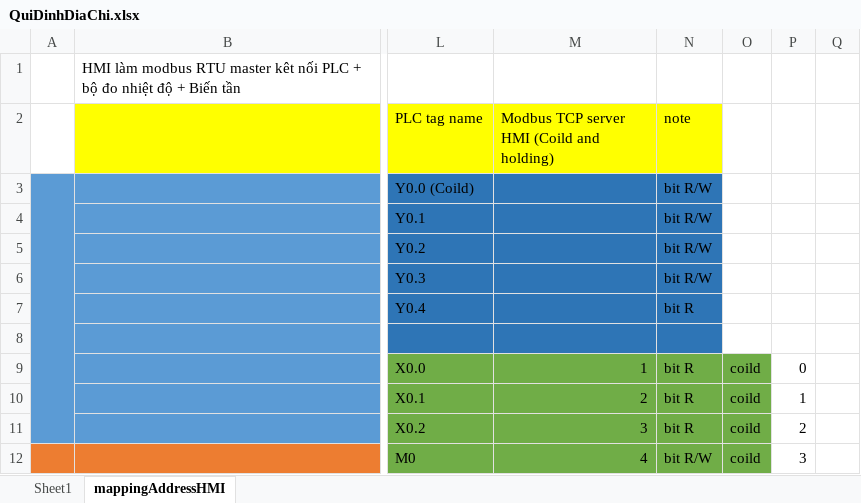
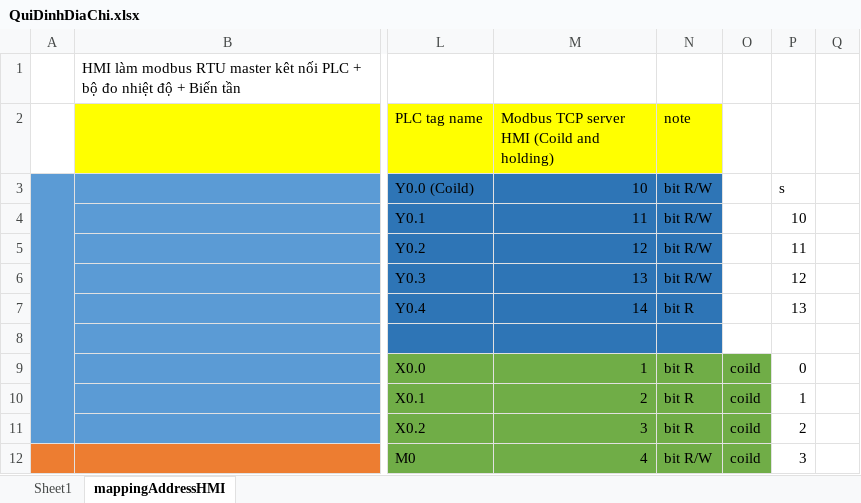
Before and after one commit to NDCongSP/20220406MrThamGiamSat4Quat1DanMat, an Excel workbook: info/QuiDinhDiaChi.xlsx, sheet mappingAddressHMI, drawn as a sheet; only a part is shown, gaps mark what is left out; values as stored, in another font and other column widths than the file's, no borders; the diff names each change by its address in the sheet, - before the commit and + after, or states it on an @@ line.

```diff
--- a/info/QuiDinhDiaChi.xlsx (sheet mappingAddressHMI)
+++ b/info/QuiDinhDiaChi.xlsx (sheet mappingAddressHMI)
-M3: (empty)
+M3: 10
-P3: (empty)
+P3: s
-M4: (empty)
+M4: 11
-P4: (empty)
+P4: 10
-M5: (empty)
+M5: 12
-P5: (empty)
+P5: 11
-M6: (empty)
+M6: 13
-P6: (empty)
+P6: 12
-M7: (empty)
+M7: 14
-P7: (empty)
+P7: 13
```
Also changed, not shown: 18 other files.
